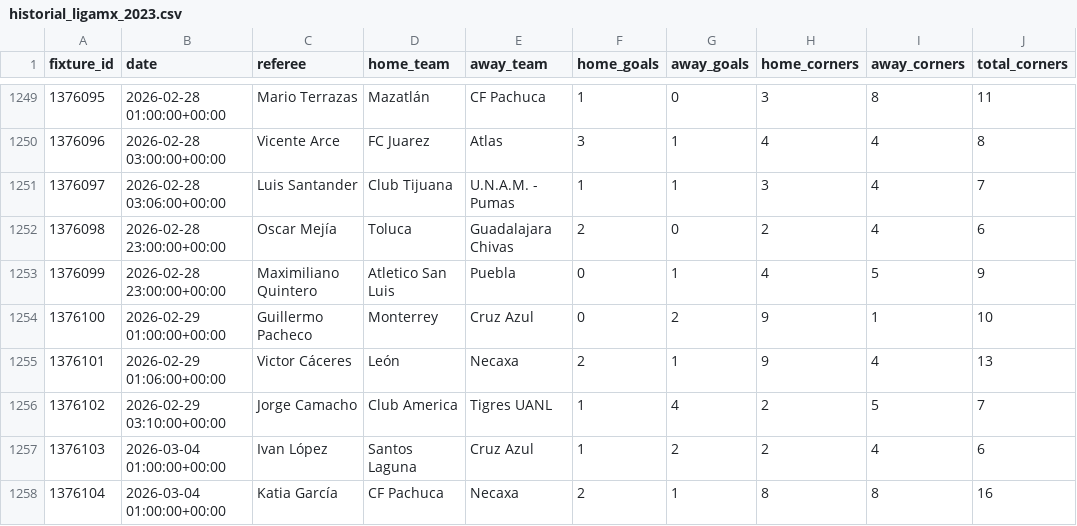
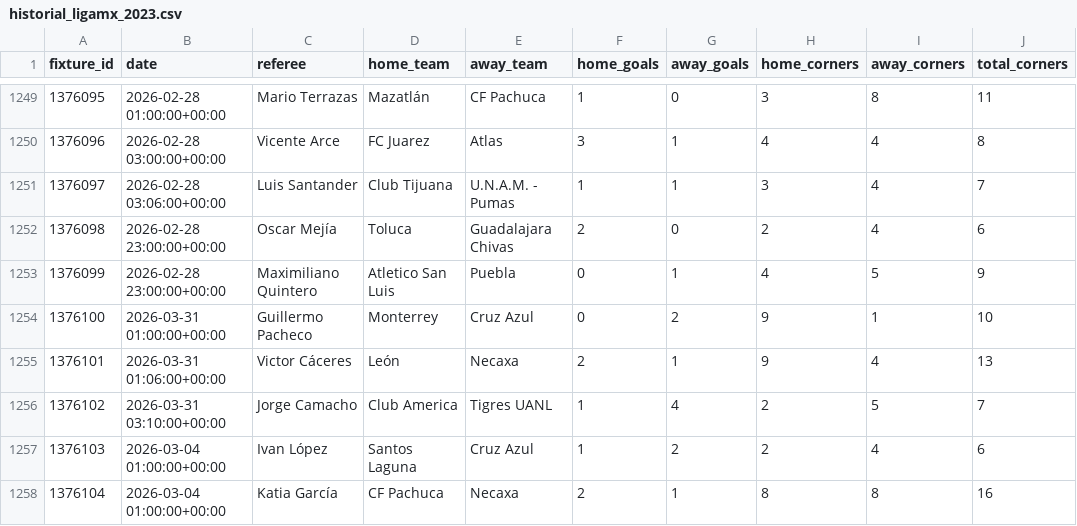
Before and after one commit to RJBarrera/ligamx-analytics, a CSV file: server/historial_ligamx_2023.csv, drawn as a sheet; only a part is shown, gaps mark what is left out; the diff names each change by its address in the sheet, - before the commit and + after, or states it on an @@ line.

Commit message:
fix: Actualización de fechas en CSV

```diff
--- a/server/historial_ligamx_2023.csv
+++ b/server/historial_ligamx_2023.csv
-B1254 (date): 2026-02-29 01:00:00+00:00
+B1254 (date): 2026-03-31 01:00:00+00:00
-B1255 (date): 2026-02-29 01:06:00+00:00
+B1255 (date): 2026-03-31 01:06:00+00:00
-B1256 (date): 2026-02-29 03:10:00+00:00
+B1256 (date): 2026-03-31 03:10:00+00:00
```
